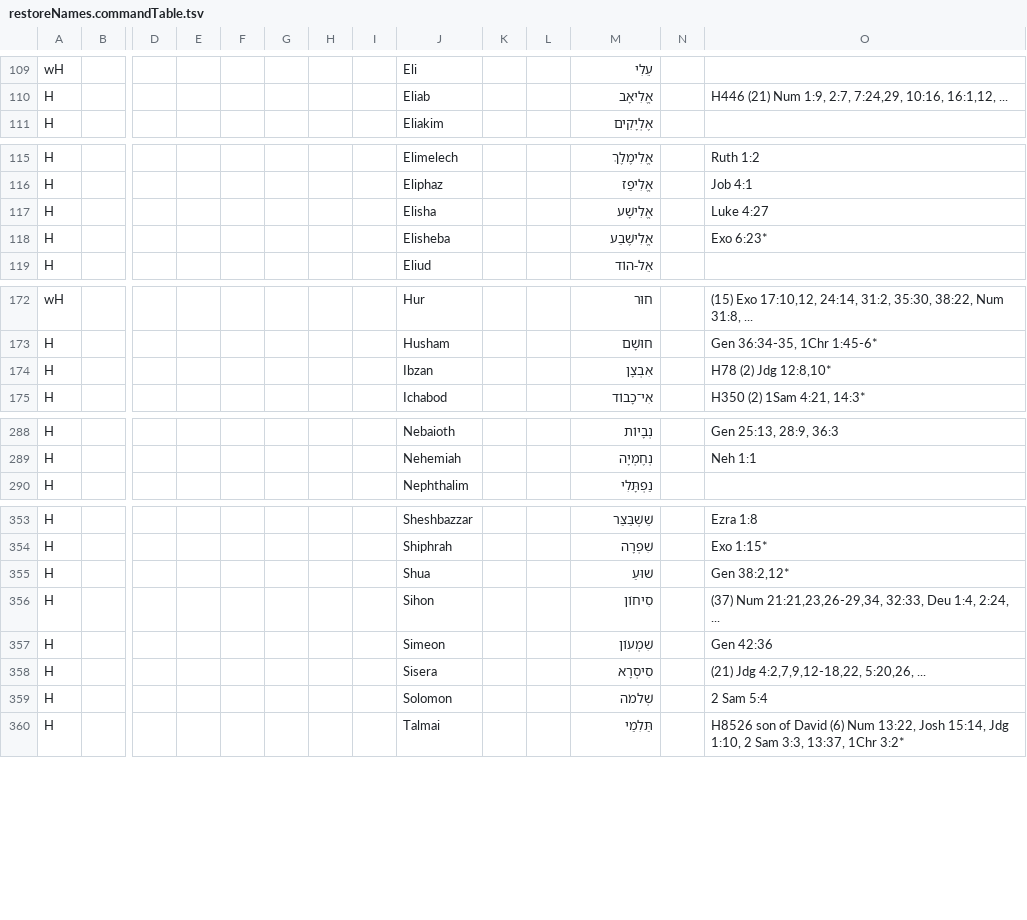
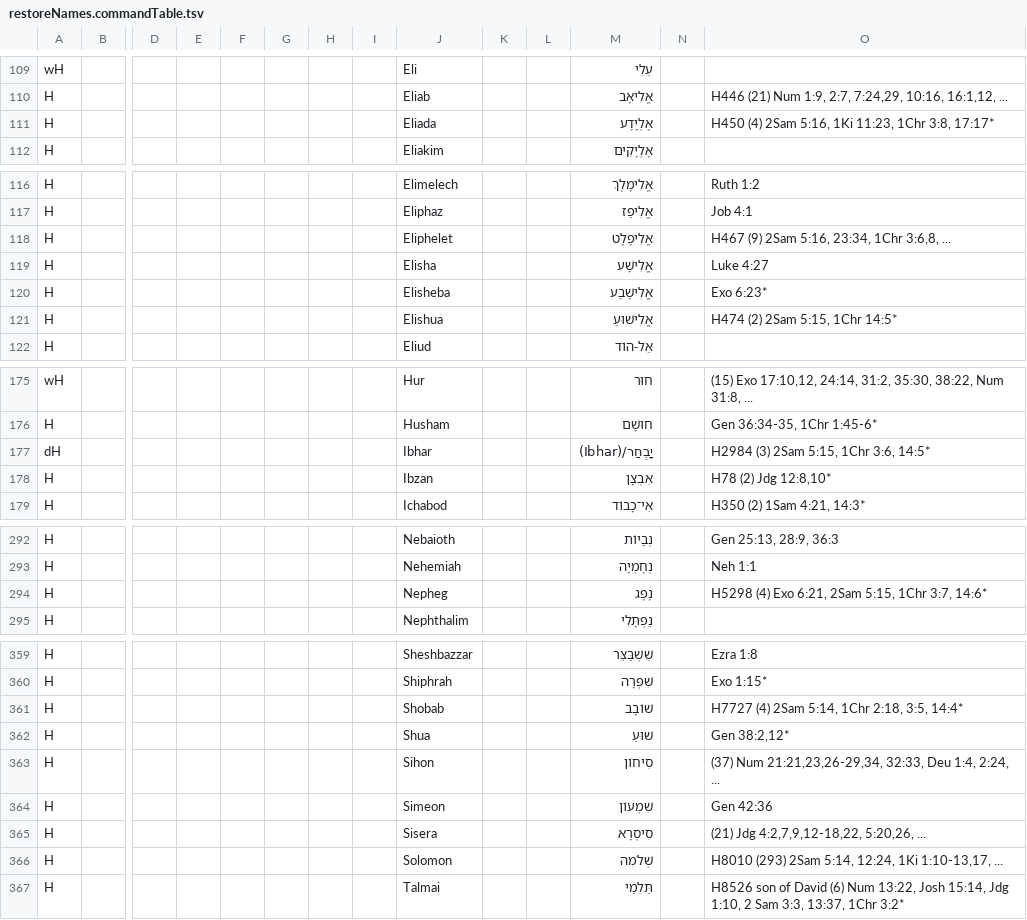
Before and after one commit to Freely-Given-org/OpenEnglishTranslation--OET, a TSV file: scripts/ScriptedOTUpdates/restoreNames.commandTable.tsv, drawn as a sheet; only a part is shown, gaps mark what is left out; addresses are those after the commit; rows hold the shown columns only; the diff covers the shown part only; the diff names each change by its address in the sheet, - before the commit and + after, or states it on an @@ line.

```diff
--- a/scripts/ScriptedOTUpdates/restoreNames.commandTable.tsv
+++ b/scripts/ScriptedOTUpdates/restoreNames.commandTable.tsv
+row 111: H |  |  |  |  |  |  |  | Eliada |  |  | אֶלְיָדָע |  | H450 (4) 2Sam 5:16, 1Ki 11:23, 1Chr 3:8, 17:17*
+row 118: H |  |  |  |  |  |  |  | Eliphelet |  |  | אֱלִיפֶלֶט |  | H467 (9) 2Sam 5:16, 23:34, 1Chr 3:6,8, ...
+row 121: H |  |  |  |  |  |  |  | Elishua |  |  | אֱלִישׁוּעַ |  | H474 (2) 2Sam 5:15, 1Chr 14:5*
+row 177: dH |  |  |  |  |  |  |  | Ibhar |  |  | יָבְחַר/(Ibhar) |  | H2984 (3) 2Sam 5:15, 1Chr 3:6, 14:5*
+row 294: H |  |  |  |  |  |  |  | Nepheg |  |  | נֶפֶג |  | H5298 (4) Exo 6:21, 2Sam 5:15, 1Chr 3:7, 14:6*
+row 361: H |  |  |  |  |  |  |  | Shobab |  |  | שׁוֹבָב |  | H7727 (4) 2Sam 5:14, 1Chr 2:18, 3:5, 14:4*
-M366: שְׁלמֹה
+M366: שְׁלֹמִה
-O366: 2 Sam 5:4
+O366: H8010 (293) 2Sam 5:14, 12:24, 1Ki 1:10-13,17, ...
```
Also changed, not shown: 1 added row elsewhere in this file, 1 other file.
